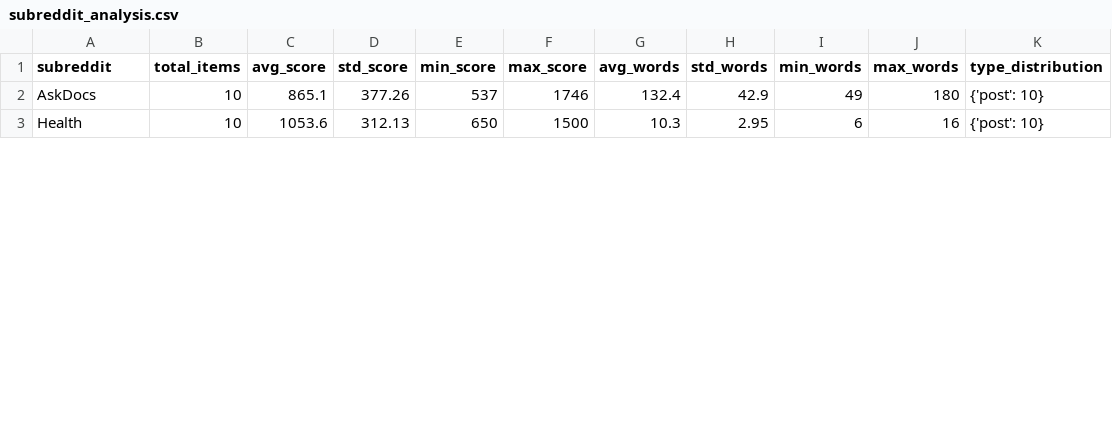
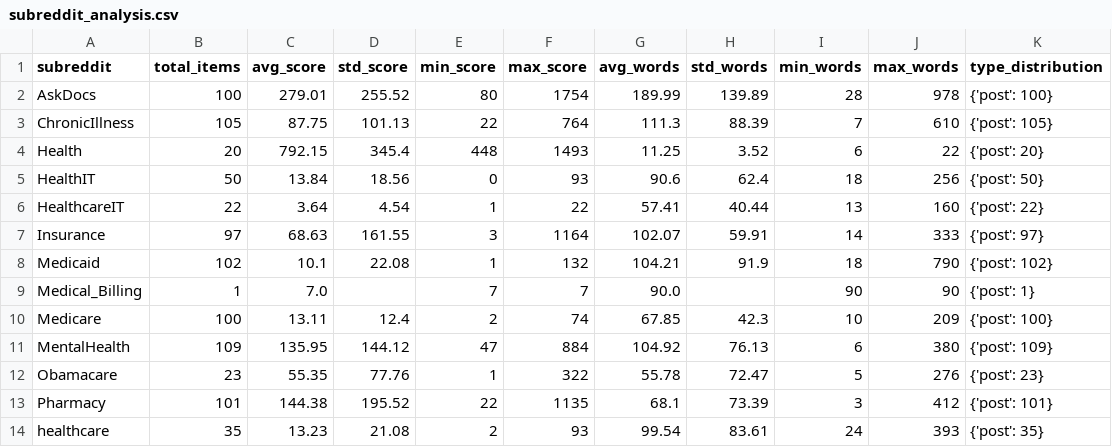
Before and after one commit to J-Landess/reddit_vectorization_v1, a CSV file: csv_exports/subreddit_analysis.csv, drawn as a sheet; only a part is shown; the diff covers the shown part only.

```diff
--- a/csv_exports/subreddit_analysis.csv
+++ b/csv_exports/subreddit_analysis.csv
@@ -1,3 +1,14 @@
 subreddit,total_items,avg_score,std_score,min_score,max_score,avg_words,std_words,min_words,max_words,type_distribution
-AskDocs,10,865.1,377.26,537,1746,132.4,42.9,49,180,{'post': 10}
-Health,10,1053.6,312.13,650,1500,10.3,2.95,6,16,{'post': 10}
+AskDocs,100,279.01,255.52,80,1754,189.99,139.89,28,978,{'post': 100}
+ChronicIllness,105,87.75,101.13,22,764,111.3,88.39,7,610,{'post': 105}
+Health,20,792.15,345.4,448,1493,11.25,3.52,6,22,{'post': 20}
+HealthIT,50,13.84,18.56,0,93,90.6,62.4,18,256,{'post': 50}
+HealthcareIT,22,3.64,4.54,1,22,57.41,40.44,13,160,{'post': 22}
+Insurance,97,68.63,161.55,3,1164,102.07,59.91,14,333,{'post': 97}
+Medicaid,102,10.1,22.08,1,132,104.21,91.9,18,790,{'post': 102}
+Medical_Billing,1,7.0,,7,7,90.0,,90,90,{'post': 1}
+Medicare,100,13.11,12.4,2,74,67.85,42.3,10,209,{'post': 100}
+MentalHealth,109,135.95,144.12,47,884,104.92,76.13,6,380,{'post': 109}
+Obamacare,23,55.35,77.76,1,322,55.78,72.47,5,276,{'post': 23}
+Pharmacy,101,144.38,195.52,22,1135,68.1,73.39,3,412,{'post': 101}
+healthcare,35,13.23,21.08,2,93,99.54,83.61,24,393,{'post': 35}
```
Also changed, not shown: 3 added rows and 10 edited cells elsewhere in this file, 2 other files.
